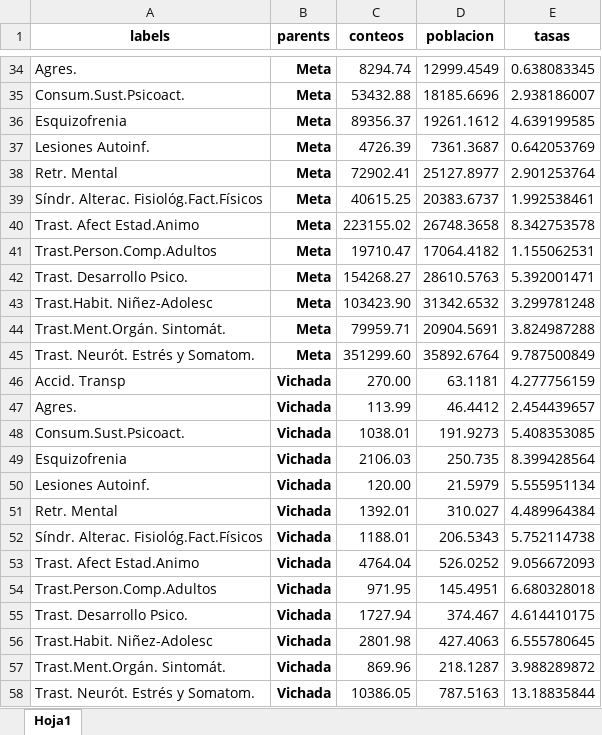
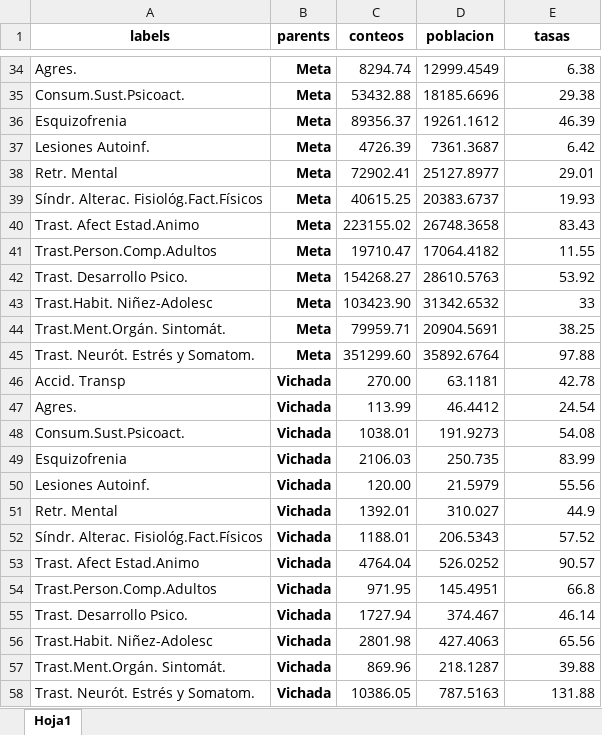
Before and after one commit to CESARSERNA29/ObservatSaludMental, an Excel workbook: TablaMorbilidad_Subsectores.xlsx, sheet Hoja1, drawn as a sheet; only a part is shown, gaps mark what is left out; values as stored, in another font and other column widths than the file's, no borders; the diff covers the shown part only; the diff names each change by its address in the sheet, - before the commit and + after, or states it on an @@ line.

```diff
--- a/TablaMorbilidad_Subsectores.xlsx (sheet Hoja1)
+++ b/TablaMorbilidad_Subsectores.xlsx (sheet Hoja1)
-E34 (tasas): 0.638083345
+E34 (tasas): 6.38
-E35 (tasas): 2.938186007
+E35 (tasas): 29.38
-E36 (tasas): 4.639199585
+E36 (tasas): 46.39
-E37 (tasas): 0.642053769
+E37 (tasas): 6.42
-E38 (tasas): 2.901253764
+E38 (tasas): 29.01
-E39 (tasas): 1.992538461
+E39 (tasas): 19.93
-E40 (tasas): 8.342753578
+E40 (tasas): 83.43
-E41 (tasas): 1.155062531
+E41 (tasas): 11.55
-E42 (tasas): 5.392001471
+E42 (tasas): 53.92
-E43 (tasas): 3.299781248
+E43 (tasas): 33
-E44 (tasas): 3.824987288
+E44 (tasas): 38.25
-E45 (tasas): 9.787500849
+E45 (tasas): 97.88
-E46 (tasas): 4.277756159
+E46 (tasas): 42.78
-E47 (tasas): 2.454439657
+E47 (tasas): 24.54
-E48 (tasas): 5.408353085
+E48 (tasas): 54.08
-E49 (tasas): 8.399428564
+E49 (tasas): 83.99
-E50 (tasas): 5.555951134
+E50 (tasas): 55.56
-E51 (tasas): 4.489964384
+E51 (tasas): 44.9
-E52 (tasas): 5.752114738
+E52 (tasas): 57.52
-E53 (tasas): 9.056672093
+E53 (tasas): 90.57
-E54 (tasas): 6.680328018
+E54 (tasas): 66.8
-E55 (tasas): 4.614410175
+E55 (tasas): 46.14
-E56 (tasas): 6.555780645
+E56 (tasas): 65.56
-E57 (tasas): 3.988289872
+E57 (tasas): 39.88
-E58 (tasas): 13.18835844
+E58 (tasas): 131.88
```
Also changed, not shown: 27 edited cells elsewhere in this sheet.
